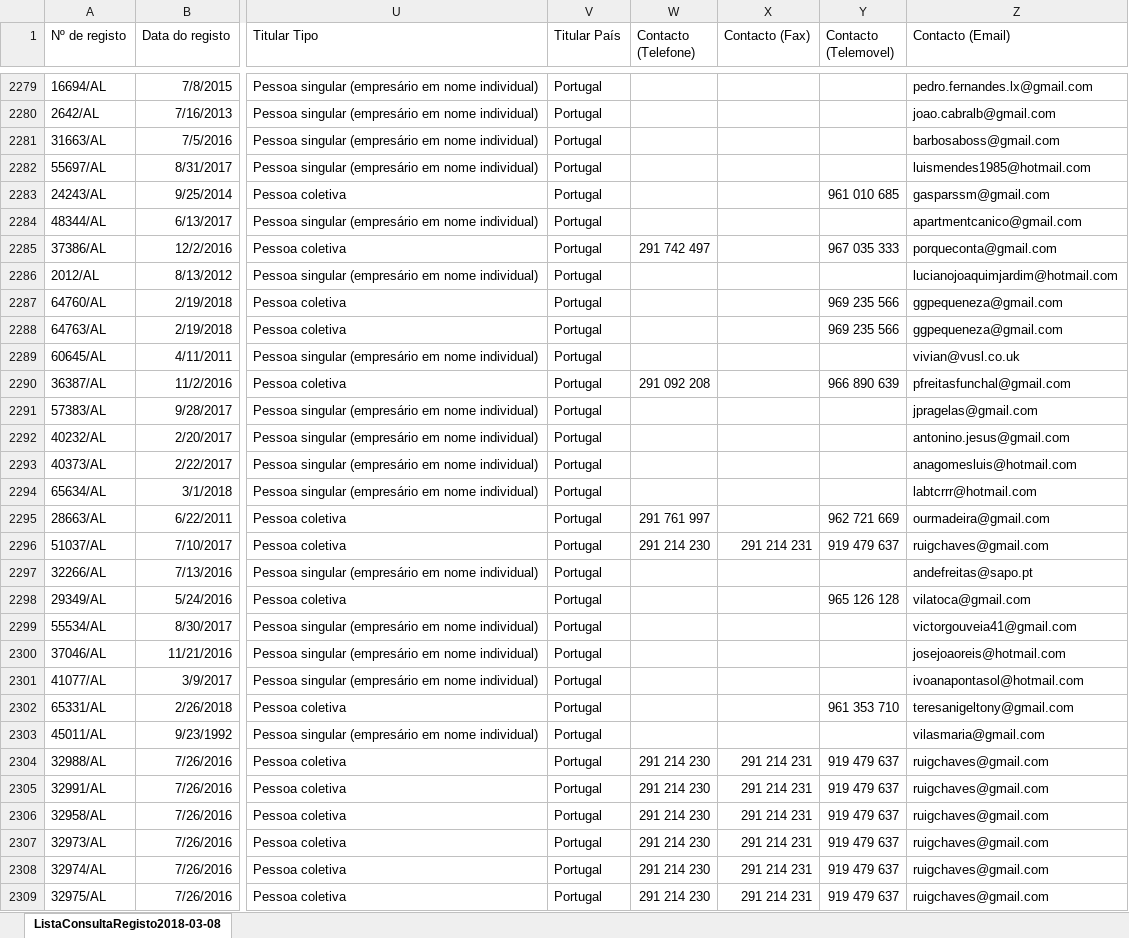
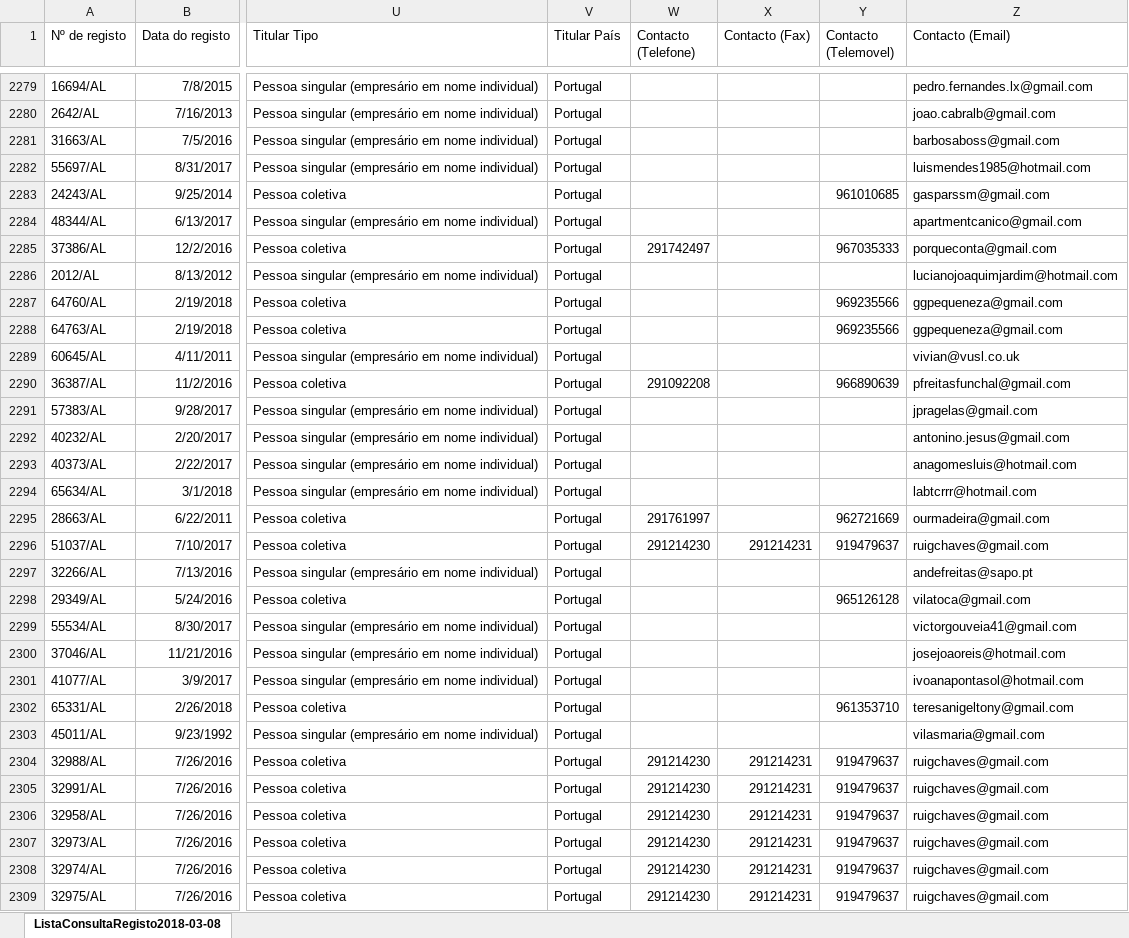
Before and after one commit to VoluntariosCTESPUMa/FormPesquisa, an Excel workbook: leonardo/aloj.xlsx, sheet ListaConsultaRegisto2018-03-08, drawn as a sheet; only a part is shown, gaps mark what is left out; values as stored, in another font and other column widths than the file's, no borders; the diff covers the shown part only; the diff names each change by its address in the sheet, - before the commit and + after, or states it on an @@ line.

```diff
--- a/leonardo/aloj.xlsx (sheet ListaConsultaRegisto2018-03-08)
+++ b/leonardo/aloj.xlsx (sheet ListaConsultaRegisto2018-03-08)
-Y2283 (Contacto (Telemovel)): 961 010 685
+Y2283 (Contacto (Telemovel)): 961010685
-W2285 (Contacto (Telefone)): 291 742 497
+W2285 (Contacto (Telefone)): 291742497
-Y2285 (Contacto (Telemovel)): 967 035 333
+Y2285 (Contacto (Telemovel)): 967035333
-Y2287:Y2288 (Contacto (Telemovel)): 969 235 566
+Y2287:Y2288 (Contacto (Telemovel)): 969235566
-W2290 (Contacto (Telefone)): 291 092 208
+W2290 (Contacto (Telefone)): 291092208
-Y2290 (Contacto (Telemovel)): 966 890 639
+Y2290 (Contacto (Telemovel)): 966890639
-W2295 (Contacto (Telefone)): 291 761 997
+W2295 (Contacto (Telefone)): 291761997
-Y2295 (Contacto (Telemovel)): 962 721 669
+Y2295 (Contacto (Telemovel)): 962721669
-W2296 (Contacto (Telefone)): 291 214 230
+W2296 (Contacto (Telefone)): 291214230
-X2296 (Contacto (Fax)): 291 214 231
+X2296 (Contacto (Fax)): 291214231
-Y2296 (Contacto (Telemovel)): 919 479 637
+Y2296 (Contacto (Telemovel)): 919479637
-Y2298 (Contacto (Telemovel)): 965 126 128
+Y2298 (Contacto (Telemovel)): 965126128
-Y2302 (Contacto (Telemovel)): 961 353 710
+Y2302 (Contacto (Telemovel)): 961353710
-W2304:W2309 (Contacto (Telefone)): 291 214 230
+W2304:W2309 (Contacto (Telefone)): 291214230
-X2304:X2309 (Contacto (Fax)): 291 214 231
+X2304:X2309 (Contacto (Fax)): 291214231
-Y2304:Y2309 (Contacto (Telemovel)): 919 479 637
+Y2304:Y2309 (Contacto (Telemovel)): 919479637
```
Also changed, not shown: 876 edited cells elsewhere in this sheet, 1 other file.
